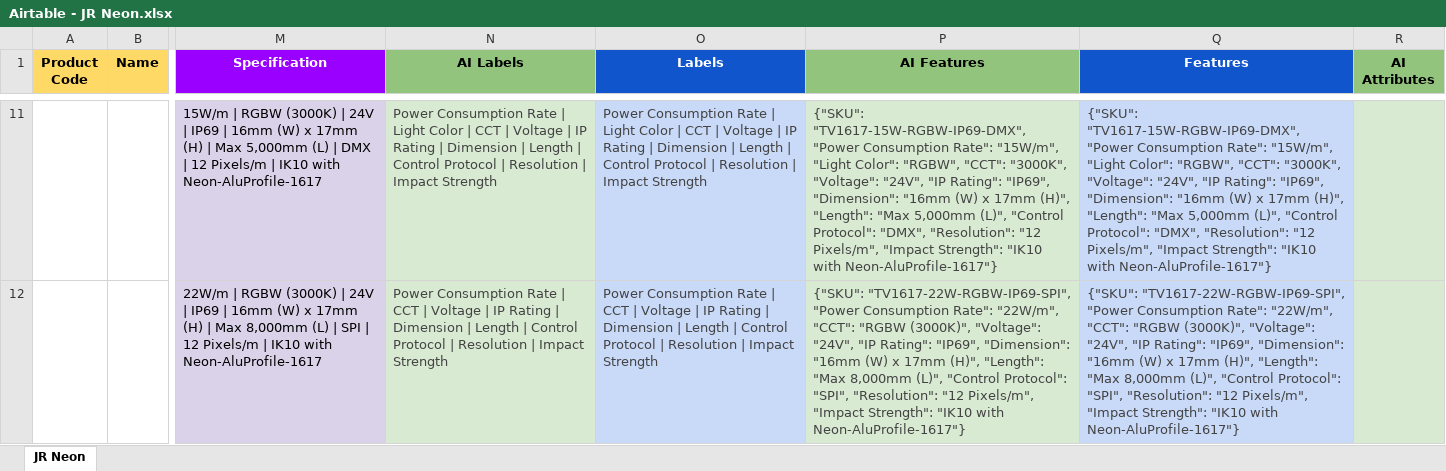
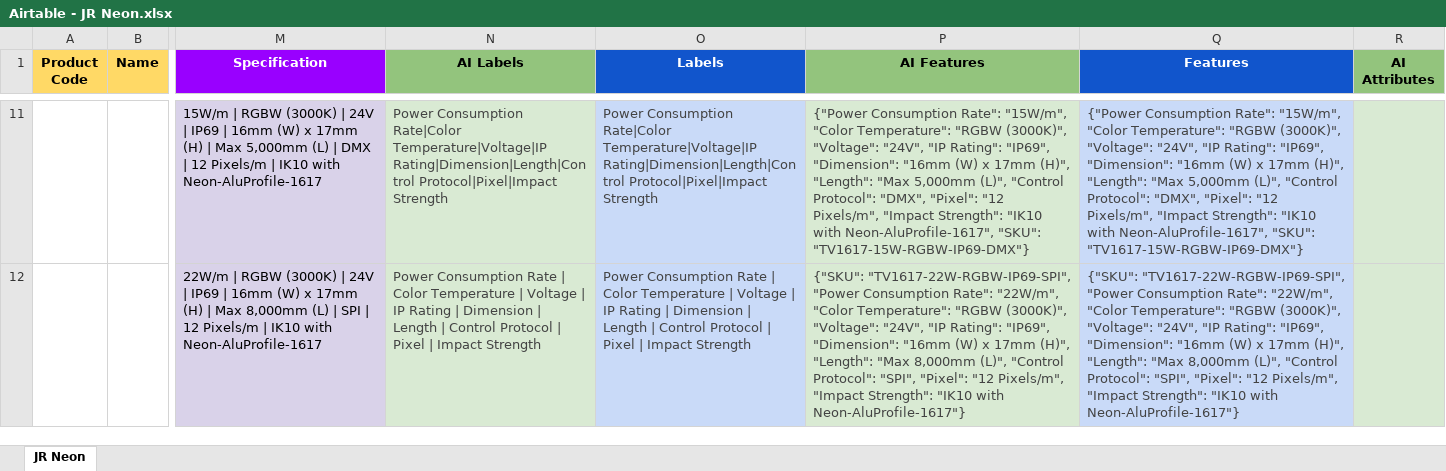
Before and after one commit to rustycoder/tosich_azoogi_new, an Excel workbook: airtable_json_uploader/json_files/Airtable - JR Neon.xlsx, sheet JR Neon, drawn as a sheet; only a part is shown, gaps mark what is left out; values as stored, in another font and other column widths than the file's, no borders; charts and pictures and table styles not drawn; the diff covers the shown part only; the diff names each change by its address in the sheet, - before the commit and + after, or states it on an @@ line.

```diff
--- a/airtable_json_uploader/json_files/Airtable - JR Neon.xlsx (sheet JR Neon)
+++ b/airtable_json_uploader/json_files/Airtable - JR Neon.xlsx (sheet JR Neon)
-N11 (AI Labels): Power Consumption Rate | Light Color | CCT | Voltage | IP Rating | Dimension | Length | Control Protocol | Resolution | Impact Strength
+N11 (AI Labels): Power Consumption Rate|Color Temperature|Voltage|IP Rating|Dimension|Length|Control Protocol|Pixel|Impact Strength
-O11 (Labels): Power Consumption Rate | Light Color | CCT | Voltage | IP Rating | Dimension | Length | Control Protocol | Resolution | Impact Strength
+O11 (Labels): Power Consumption Rate|Color Temperature|Voltage|IP Rating|Dimension|Length|Control Protocol|Pixel|Impact Strength
-P11 (AI Features): {"SKU": "TV1617-15W-RGBW-IP69-DMX", "Power Consumption Rate": "15W/m", "Light Color": "RGBW", "CCT": "3000K", "Voltage": "24V", "IP Rating": "IP69", "Dimension": "16mm (W) x 17mm (H)", "Length": "Max 5,000mm (L)", "Control Protocol": "DMX", "Resolution": "12 Pixels/m", "Impact Strength": "IK10 with Neon-AluProfile-1617"}
+P11 (AI Features): {"Power Consumption Rate": "15W/m", "Color Temperature": "RGBW (3000K)", "Voltage": "24V", "IP Rating": "IP69", "Dimension": "16mm (W) x 17mm (H)", "Length": "Max 5,000mm (L)", "Control Protocol": "DMX", "Pixel": "12 Pixels/m", "Impact Strength": "IK10 with Neon-AluProfile-1617", "SKU": "TV1617-15W-RGBW-IP69-DMX"}
-Q11 (Features): {"SKU": "TV1617-15W-RGBW-IP69-DMX", "Power Consumption Rate": "15W/m", "Light Color": "RGBW", "CCT": "3000K", "Voltage": "24V", "IP Rating": "IP69", "Dimension": "16mm (W) x 17mm (H)", "Length": "Max 5,000mm (L)", "Control Protocol": "DMX", "Resolution": "12 Pixels/m", "Impact Strength": "IK10 with Neon-AluProfile-1617"}
+Q11 (Features): {"Power Consumption Rate": "15W/m", "Color Temperature": "RGBW (3000K)", "Voltage": "24V", "IP Rating": "IP69", "Dimension": "16mm (W) x 17mm (H)", "Length": "Max 5,000mm (L)", "Control Protocol": "DMX", "Pixel": "12 Pixels/m", "Impact Strength": "IK10 with Neon-AluProfile-1617", "SKU": "TV1617-15W-RGBW-IP69-DMX"}
-N12 (AI Labels): …Rate | CCT | Voltage | IP Rating | Dimension | Length | Control Protocol | Resolution | Impact…
+N12 (AI Labels): …Rate | Color Temperature | Voltage | IP Rating | Dimension | Length | Control Protocol | Pixel | Impact…
-O12 (Labels): …Rate | CCT | Voltage | IP Rating | Dimension | Length | Control Protocol | Resolution | Impact…
+O12 (Labels): …Rate | Color Temperature | Voltage | IP Rating | Dimension | Length | Control Protocol | Pixel | Impact…
-P12 (AI Features): …Rate": "22W/m", "CCT": "RGBW (3000K)", "Voltage": "24V", "IP Rating": "IP69", "Dimension": "16mm (W) x 17mm (H)", "Length": "Max 8,000mm (L)", "Control Protocol": "SPI", "Resolution": "12 Pixels/m",…
+P12 (AI Features): …Rate": "22W/m", "Color Temperature": "RGBW (3000K)", "Voltage": "24V", "IP Rating": "IP69", "Dimension": "16mm (W) x 17mm (H)", "Length": "Max 8,000mm (L)", "Control Protocol": "SPI", "Pixel": "12 Pixels/m",…
-Q12 (Features): …Rate": "22W/m", "CCT": "RGBW (3000K)", "Voltage": "24V", "IP Rating": "IP69", "Dimension": "16mm (W) x 17mm (H)", "Length": "Max 8,000mm (L)", "Control Protocol": "SPI", "Resolution": "12 Pixels/m",…
+Q12 (Features): …Rate": "22W/m", "Color Temperature": "RGBW (3000K)", "Voltage": "24V", "IP Rating": "IP69", "Dimension": "16mm (W) x 17mm (H)", "Length": "Max 8,000mm (L)", "Control Protocol": "SPI", "Pixel": "12 Pixels/m",…
```
Also changed, not shown: 701 edited cells elsewhere in this sheet, airtable_json_uploader/json_files/Airtable - Baiwei Profiles.xlsx, airtable_json_uploader/json_files/Airtable - ColorsLED.xlsx, 19 other files.
